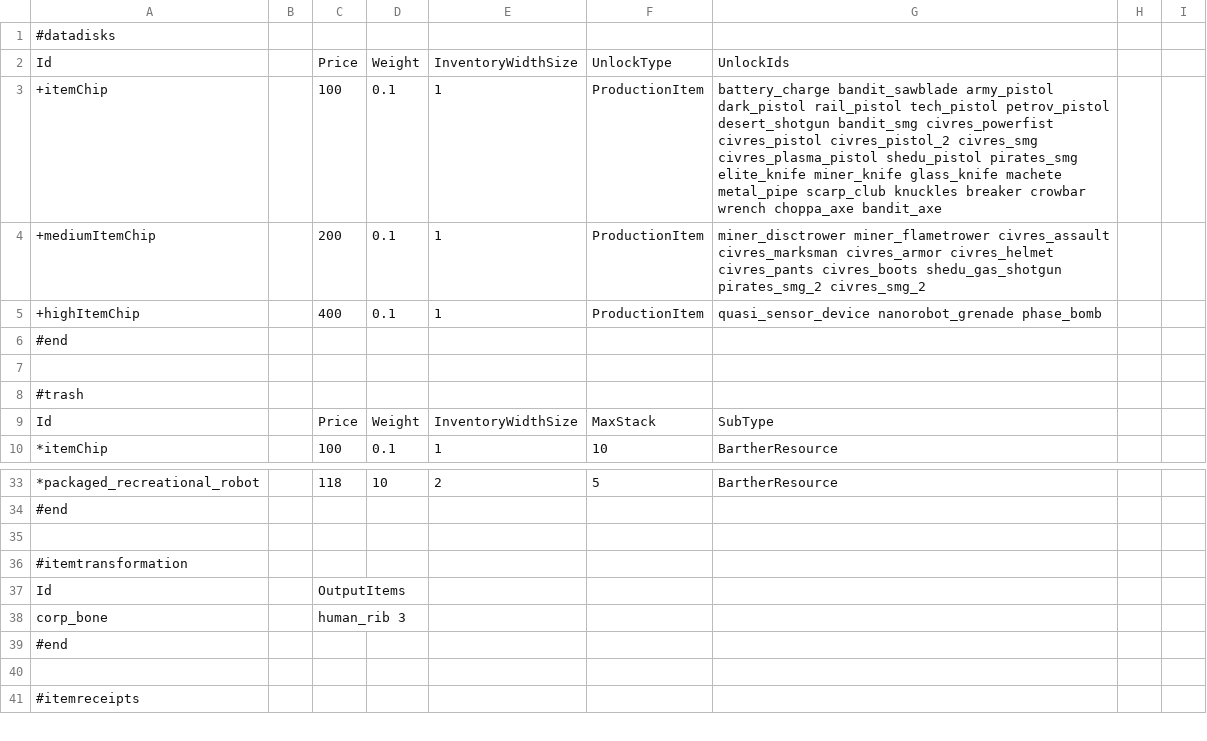
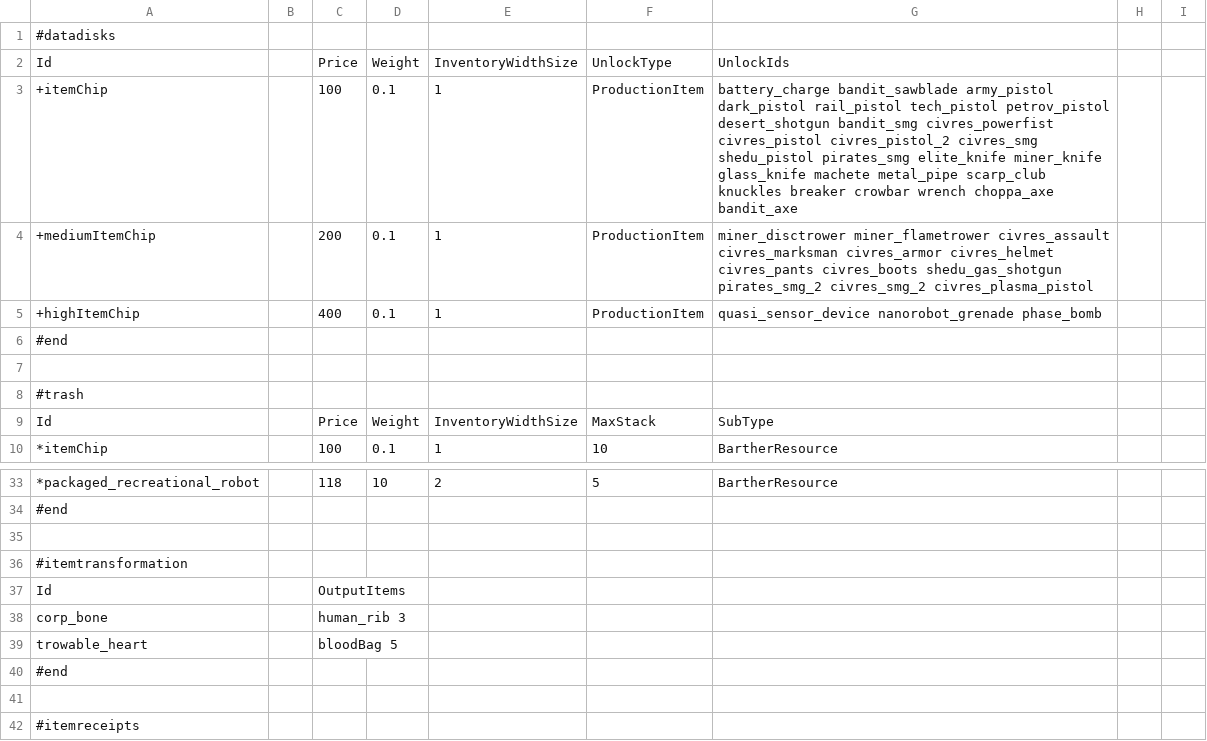
Before and after one commit to WarStalkeR/FFU-PS, a CSV file: FFU_PS/Files/Configs/cfg_items_addons.csv, drawn as a sheet; only a part is shown, gaps mark what is left out.

```diff
--- a/FFU_PS/Files/Configs/cfg_items_addons.csv
+++ b/FFU_PS/Files/Configs/cfg_items_addons.csv
@@ -2,4 +2,4 @@
 Id		Price	Weight	InventoryWidthSize	UnlockType	UnlockIds		
-+itemChip		100	0.1	1	ProductionItem	battery_charge bandit_sawblade army_pistol dark_pistol rail_pistol tech_pistol petrov_pistol desert_shotgun bandit_smg civres_powerfist civres_pistol civres_pistol_2 civres_smg civres_plasma_pistol shedu_pistol pirates_smg elite_knife miner_knife glass_knife machete metal_pipe scarp_club knuckles breaker crowbar wrench choppa_axe bandit_axe		
-+mediumItemChip		200	0.1	1	ProductionItem	miner_disctrower miner_flametrower civres_assault civres_marksman civres_armor civres_helmet civres_pants civres_boots shedu_gas_shotgun pirates_smg_2 civres_smg_2		
++itemChip		100	0.1	1	ProductionItem	battery_charge bandit_sawblade army_pistol dark_pistol rail_pistol tech_pistol petrov_pistol desert_shotgun bandit_smg civres_powerfist civres_pistol civres_pistol_2 civres_smg shedu_pistol pirates_smg elite_knife miner_knife glass_knife machete metal_pipe scarp_club knuckles breaker crowbar wrench choppa_axe bandit_axe		
++mediumItemChip		200	0.1	1	ProductionItem	miner_disctrower miner_flametrower civres_assault civres_marksman civres_armor civres_helmet civres_pants civres_boots shedu_gas_shotgun pirates_smg_2 civres_smg_2 civres_plasma_pistol		
 +highItemChip		400	0.1	1	ProductionItem	quasi_sensor_device nanorobot_grenade phase_bomb		
@@ -38,2 +38,3 @@ Id		OutputItems
 corp_bone		human_rib 3						
+trowable_heart		bloodBag 5						
 #end								
```
Also changed, not shown: FFU_PS/Files/Configs/cfg_items_overrides.csv, FFU_PS/Files/Configs/cfg_magnum_overrides.csv, 6 other files.
